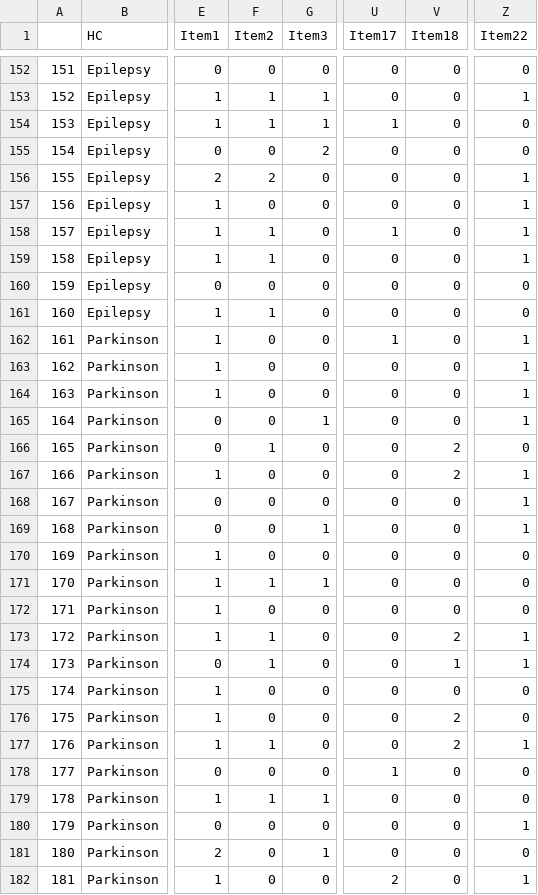
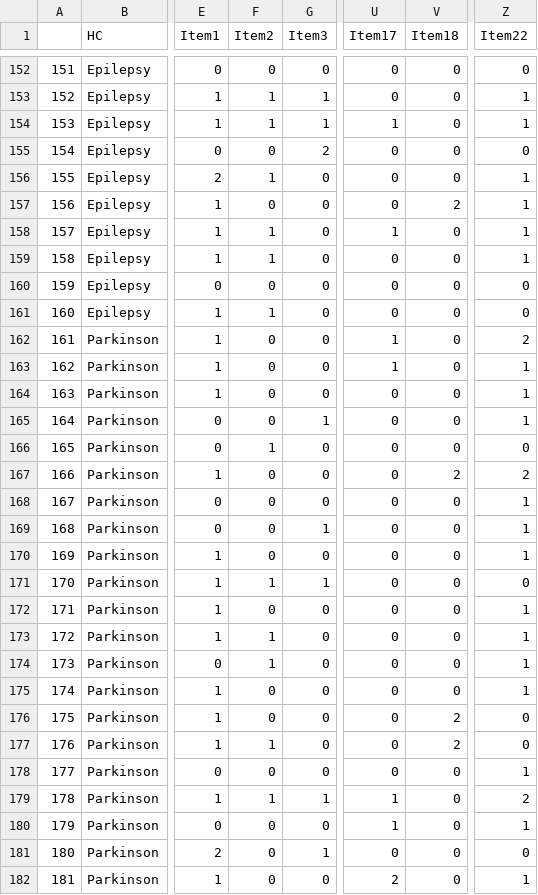
Before and after one commit to CarolinaFellinghauer/Material, a CSV file: Paradise_Dta.csv, drawn as a sheet; only a part is shown, gaps mark what is left out; the diff covers the shown part only; the diff names each change by its address in the sheet, - before the commit and + after, or states it on an @@ line.

Commit message:
Add files via upload

```diff
--- a/Paradise_Dta.csv
+++ b/Paradise_Dta.csv
-Z154 (Item22): 0
+Z154 (Item22): 1
-F156 (Item2): 2
+F156 (Item2): 1
-V157 (Item18): 0
+V157 (Item18): 2
-Z162 (Item22): 1
+Z162 (Item22): 2
-U163 (Item17): 0
+U163 (Item17): 1
-V166 (Item18): 2
+V166 (Item18): 0
-Z167 (Item22): 1
+Z167 (Item22): 2
-Z170 (Item22): 0
+Z170 (Item22): 1
-Z172 (Item22): 0
+Z172 (Item22): 1
-V173 (Item18): 2
+V173 (Item18): 0
-V174 (Item18): 1
+V174 (Item18): 0
-Z175 (Item22): 0
+Z175 (Item22): 1
-Z177 (Item22): 1
+Z177 (Item22): 0
-U178 (Item17): 1
+U178 (Item17): 0
-Z178 (Item22): 0
+Z178 (Item22): 1
-U179:U180 (Item17): 0
+U179:U180 (Item17): 1
-Z179 (Item22): 0
+Z179 (Item22): 2
```
Also changed, not shown: 45 edited cells elsewhere in this file.
